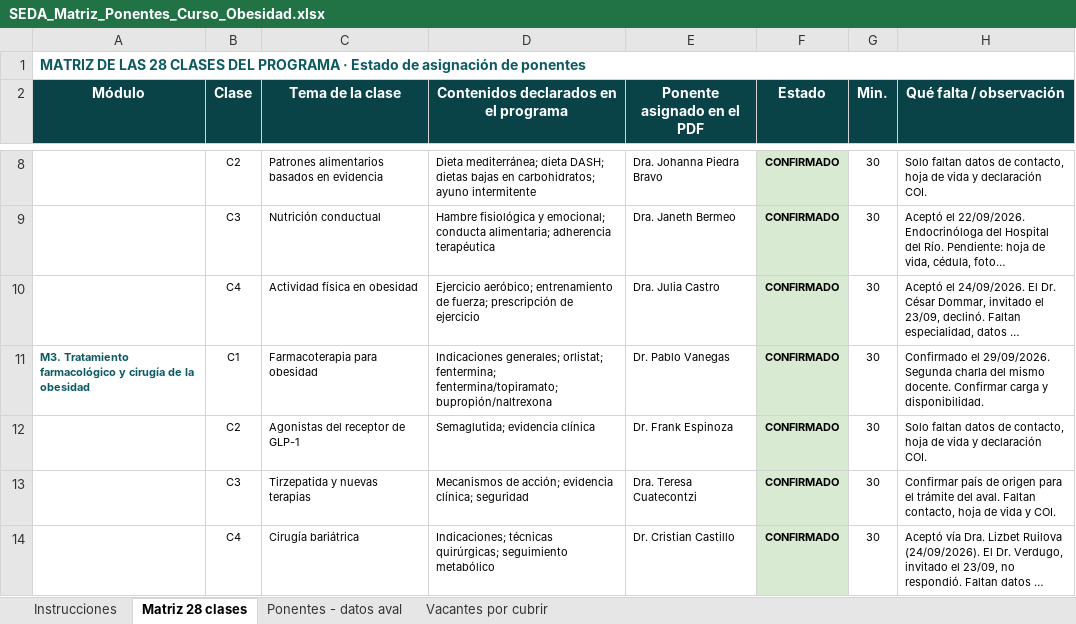
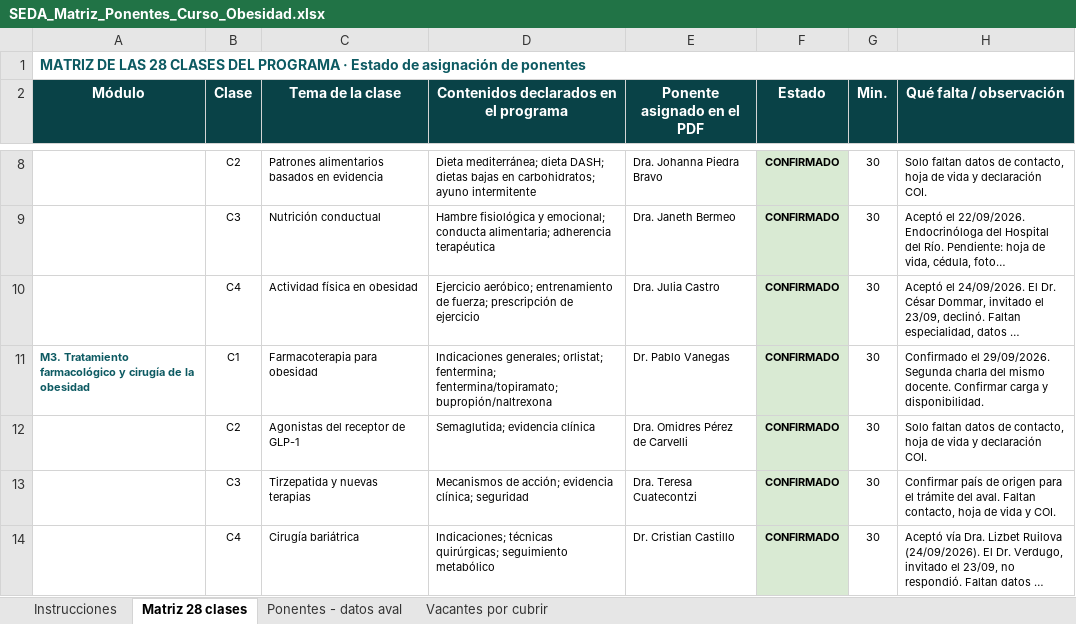
Before and after one commit to Dra-Omidres/Academic-, an Excel workbook: curso-obesidad-seda/SEDA_Matriz_Ponentes_Curso_Obesidad.xlsx, sheet Matriz 28 clases, drawn as a sheet; only a part is shown, gaps mark what is left out; long unchanged cells end in …; values as stored, in another font and other column widths than the file's, no borders; the diff names each change by its address in the sheet, - before the commit and + after, or states it on an @@ line.

```diff
--- a/curso-obesidad-seda/SEDA_Matriz_Ponentes_Curso_Obesidad.xlsx (sheet Matriz 28 clases)
+++ b/curso-obesidad-seda/SEDA_Matriz_Ponentes_Curso_Obesidad.xlsx (sheet Matriz 28 clases)
-E12 (Ponente asignado en el PDF): Dr. Frank Espinoza
+E12 (Ponente asignado en el PDF): Dra. Omidres Pérez de Carvelli
```
Also changed, not shown: sheet Ponentes - datos aval, 9 other files.
